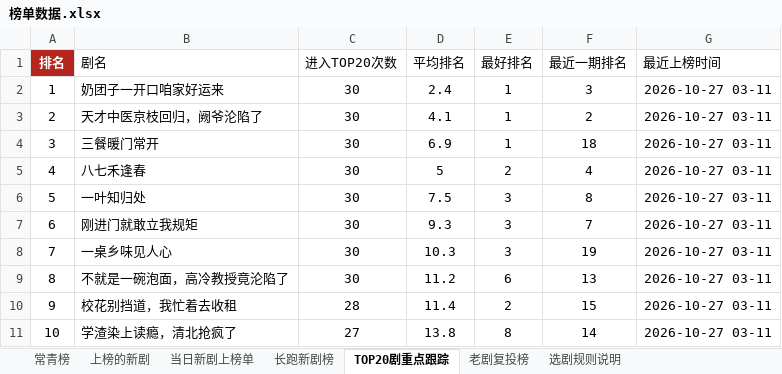
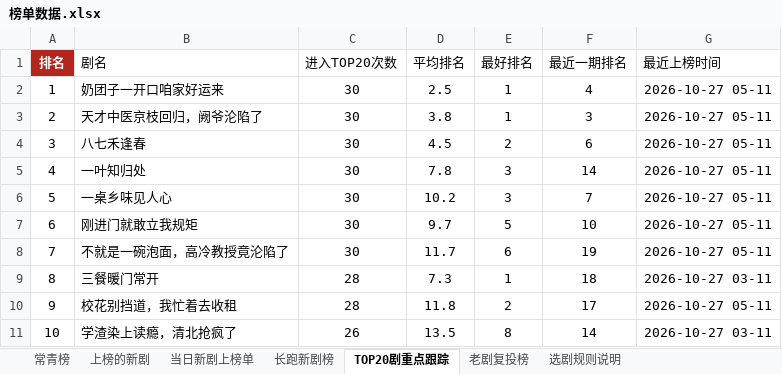
Before and after one commit to 2m247cdz9k-design/tomato-drama-rankings, an Excel workbook: 榜单数据.xlsx, sheet TOP20剧重点跟踪, drawn as a sheet; only a part is shown; values as stored, in another font and other column widths than the file's, no borders; the diff covers the shown part only; the diff names each change by its address in the sheet, - before the commit and + after, or states it on an @@ line.

```diff
--- a/榜单数据.xlsx (sheet TOP20剧重点跟踪)
+++ b/榜单数据.xlsx (sheet TOP20剧重点跟踪)
-D2 (平均排名): 2.4
+D2 (平均排名): 2.5
-F2 (最近一期排名): 3
+F2 (最近一期排名): 4
-G2:G8 (最近上榜时间): 2026-10-27 03-11
+G2:G8 (最近上榜时间): 2026-10-27 05-11
-D3 (平均排名): 4.1
+D3 (平均排名): 3.8
-F3 (最近一期排名): 2
+F3 (最近一期排名): 3
-B4 (剧名): 三餐暖门常开
+B4 (剧名): 八七禾逢春
-D4 (平均排名): 6.9
+D4 (平均排名): 4.5
-E4 (最好排名): 1
+E4 (最好排名): 2
-F4 (最近一期排名): 18
+F4 (最近一期排名): 6
-B5 (剧名): 八七禾逢春
+B5 (剧名): 一叶知归处
-D5 (平均排名): 5
+D5 (平均排名): 7.8
-E5 (最好排名): 2
+E5 (最好排名): 3
-F5 (最近一期排名): 4
+F5 (最近一期排名): 14
-B6 (剧名): 一叶知归处
+B6 (剧名): 一桌乡味见人心
-D6 (平均排名): 7.5
+D6 (平均排名): 10.2
-F6 (最近一期排名): 8
+F6 (最近一期排名): 7
-D7 (平均排名): 9.3
+D7 (平均排名): 9.7
-E7 (最好排名): 3
+E7 (最好排名): 5
-F7 (最近一期排名): 7
+F7 (最近一期排名): 10
-B8 (剧名): 一桌乡味见人心
+B8 (剧名): 不就是一碗泡面，高冷教授竟沦陷了
-D8 (平均排名): 10.3
+D8 (平均排名): 11.7
-E8 (最好排名): 3
+E8 (最好排名): 6
-B9 (剧名): 不就是一碗泡面，高冷教授竟沦陷了
+B9 (剧名): 三餐暖门常开
-C9 (进入TOP20次数): 30
+C9 (进入TOP20次数): 28
-D9 (平均排名): 11.2
+D9 (平均排名): 7.3
-E9 (最好排名): 6
+E9 (最好排名): 1
-F9 (最近一期排名): 13
+F9 (最近一期排名): 18
-D10 (平均排名): 11.4
+D10 (平均排名): 11.8
-F10 (最近一期排名): 15
+F10 (最近一期排名): 17
-G10 (最近上榜时间): 2026-10-27 03-11
+G10 (最近上榜时间): 2026-10-27 05-11
-C11 (进入TOP20次数): 27
+C11 (进入TOP20次数): 26
-D11 (平均排名): 13.8
+D11 (平均排名): 13.5
```
Also changed, not shown: 1 added row, 1 removed row and 156 edited cells elsewhere in this sheet, sheet 上榜的新剧, sheet 长跑新剧榜, sheet 特点统计, sheet 当日新剧上榜单, sheet 老剧复投榜, sheet 常青榜, 2 other files.
